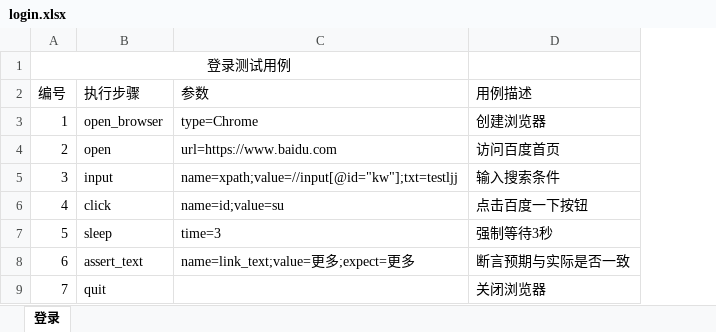
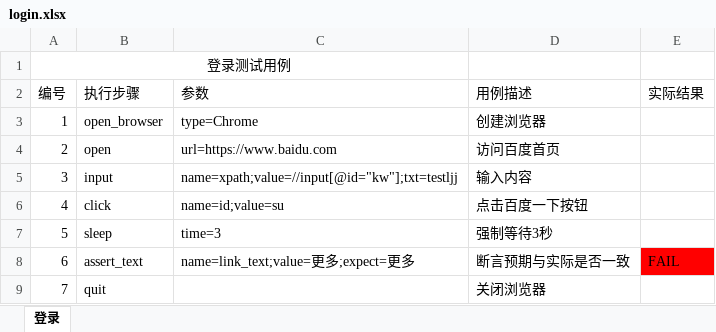
Before and after one commit to ljjttkx/demo, an Excel workbook: data/login.xlsx, sheet 登录, drawn as a sheet; values as stored, in another font and other column widths than the file's, no borders; the diff names each change by its address in the sheet, - before the commit and + after, or states it on an @@ line.

```diff
--- a/data/login.xlsx (sheet 登录)
+++ b/data/login.xlsx (sheet 登录)
+column E (实际结果), row 8: FAIL
-D5 (用例描述): 输入搜索条件
+D5 (用例描述): 输入内容
```
Also changed, not shown: 1 other file.
